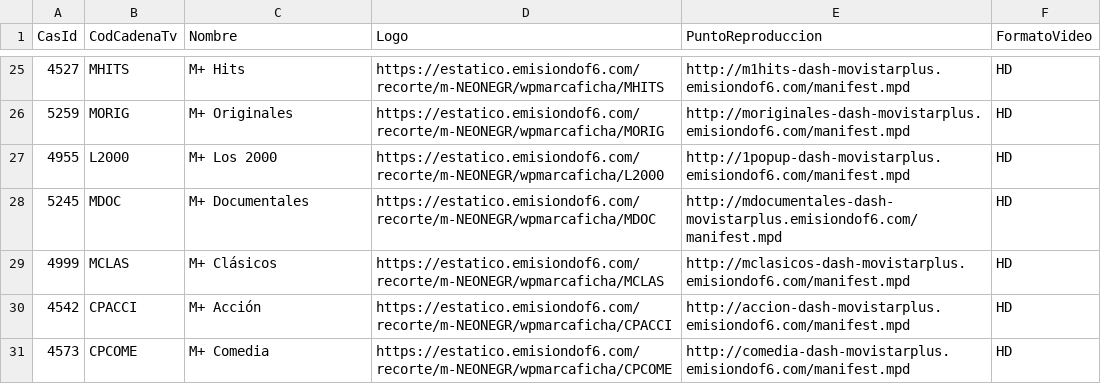
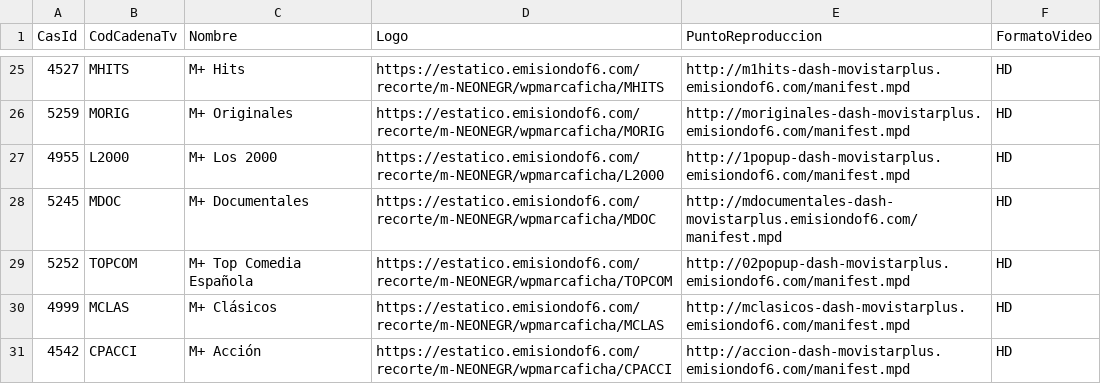
Before and after one commit to parotris3/Mfeed, a CSV file: ott.csv, drawn as a sheet; only a part is shown, gaps mark what is left out; the shorter side is filled out with more unchanged rows; the diff names each change by its address in the sheet, - before the commit and + after, or states it on an @@ line.

```diff
--- a/ott.csv
+++ b/ott.csv
+row 29: 5252 | TOPCOM | M+ Top Comedia Española | https://estatico.emisiondof6.com/recorte/m-NEONEGR/wpmarcaficha/TOPCOM | http://02popup-dash-movistarplus.emisiondof6.com/manifest.mpd | HD
```
Also changed, not shown: cambios.csv, difusion.csv.
